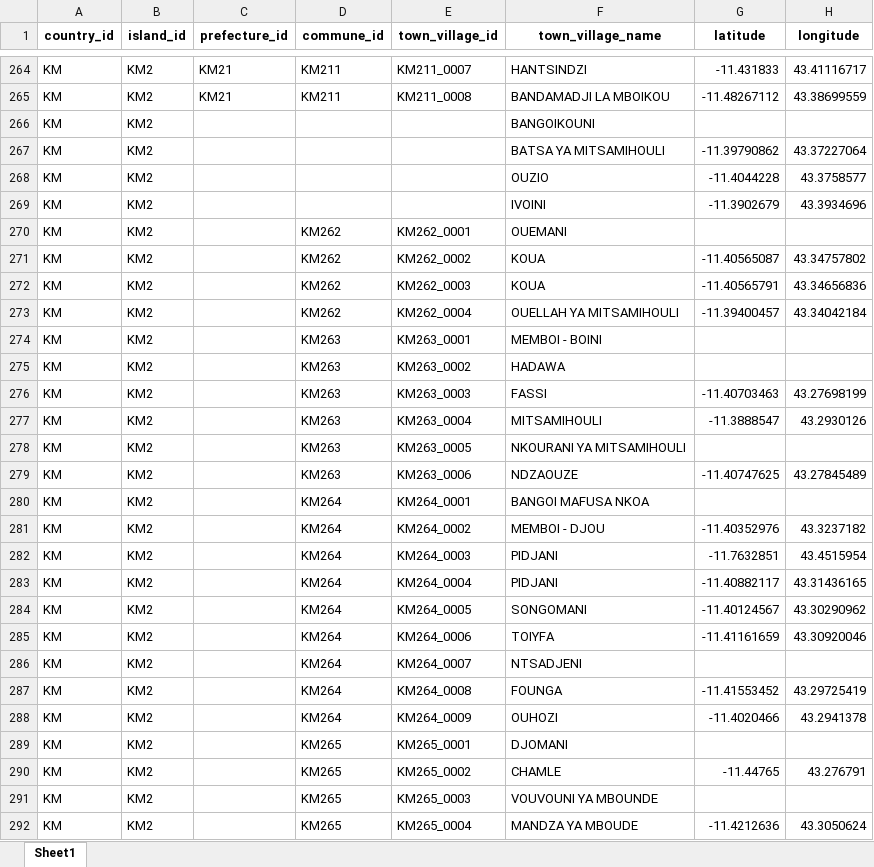
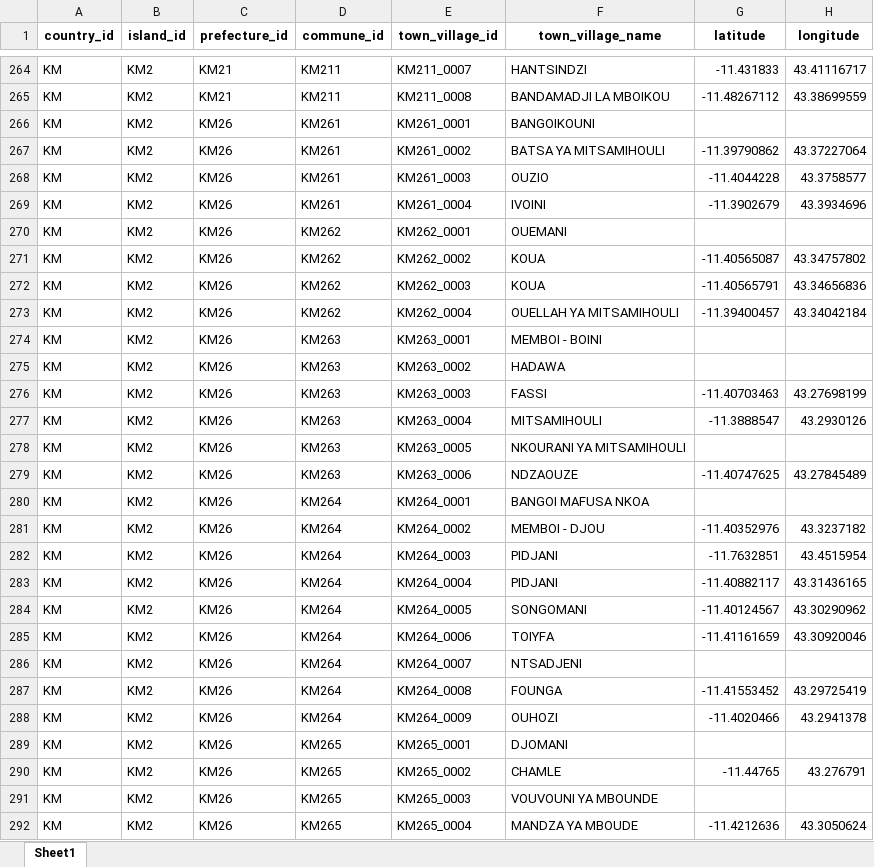
Before and after one commit to hhousni/Comoros-demographics, an Excel workbook: masters/master_town_village.xlsx, sheet Sheet1, drawn as a sheet; only a part is shown, gaps mark what is left out; values as stored, in another font and other column widths than the file's, no borders; the diff covers the shown part only; the diff names each change by its address in the sheet, - before the commit and + after, or states it on an @@ line.

Commit message:
Fix complete town village master mappings

```diff
--- a/masters/master_town_village.xlsx (sheet Sheet1)
+++ b/masters/master_town_village.xlsx (sheet Sheet1)
-C266:C292 (prefecture_id): (empty)
+C266:C292 (prefecture_id): KM26
-D266:D269 (commune_id): (empty)
+D266:D269 (commune_id): KM261
-E266 (town_village_id): (empty)
+E266 (town_village_id): KM261_0001
-E267 (town_village_id): (empty)
+E267 (town_village_id): KM261_0002
-E268 (town_village_id): (empty)
+E268 (town_village_id): KM261_0003
-E269 (town_village_id): (empty)
+E269 (town_village_id): KM261_0004
```
Also changed, not shown: 142 edited cells elsewhere in this sheet, 3 other files.
